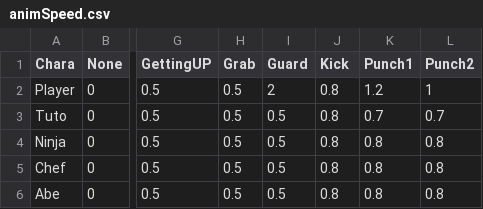
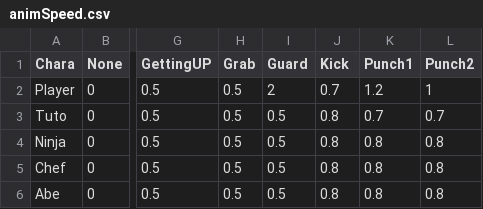
Before and after one commit to renka1225/MyGame, a CSV file: Uedaが往く/Uedaが往く/data/csv/animSpeed.csv, drawn as a sheet; only a part is shown, gaps mark what is left out; the diff names each change by its address in the sheet, - before the commit and + after, or states it on an @@ line.

```diff
--- a/Uedaが往く/Uedaが往く/data/csv/animSpeed.csv
+++ b/Uedaが往く/Uedaが往く/data/csv/animSpeed.csv
-J2 (Kick): 0.8
+J2 (Kick): 0.7
```
Also changed, not shown: Uedaが往く/Uedaが往く/data/csv/Collision.csv, Uedaが往く/Uedaが往く/data/csv/charaStatus.csv, 13 other files.
